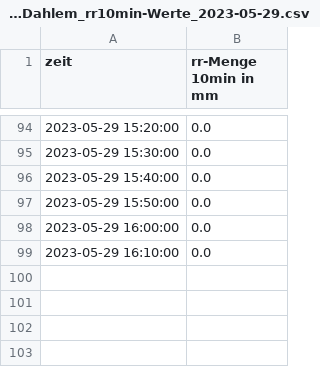
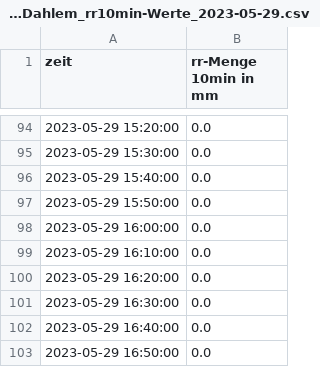
Before and after one commit to retostauffer/wetterturnier-data, a CSV file: ForecastProducts/dahlem/Berlin-Dahlem_rr10min-Werte_2023-05-29.csv, drawn as a sheet; only a part is shown, gaps mark what is left out; the diff names each change by its address in the sheet, - before the commit and + after, or states it on an @@ line.

```diff
--- a/ForecastProducts/dahlem/Berlin-Dahlem_rr10min-Werte_2023-05-29.csv
+++ b/ForecastProducts/dahlem/Berlin-Dahlem_rr10min-Werte_2023-05-29.csv
+row 100: 2023-05-29 16:20:00 | 0.0
+row 101: 2023-05-29 16:30:00 | 0.0
+row 102: 2023-05-29 16:40:00 | 0.0
+row 103: 2023-05-29 16:50:00 | 0.0
```
Also changed, not shown: 8 other files.
